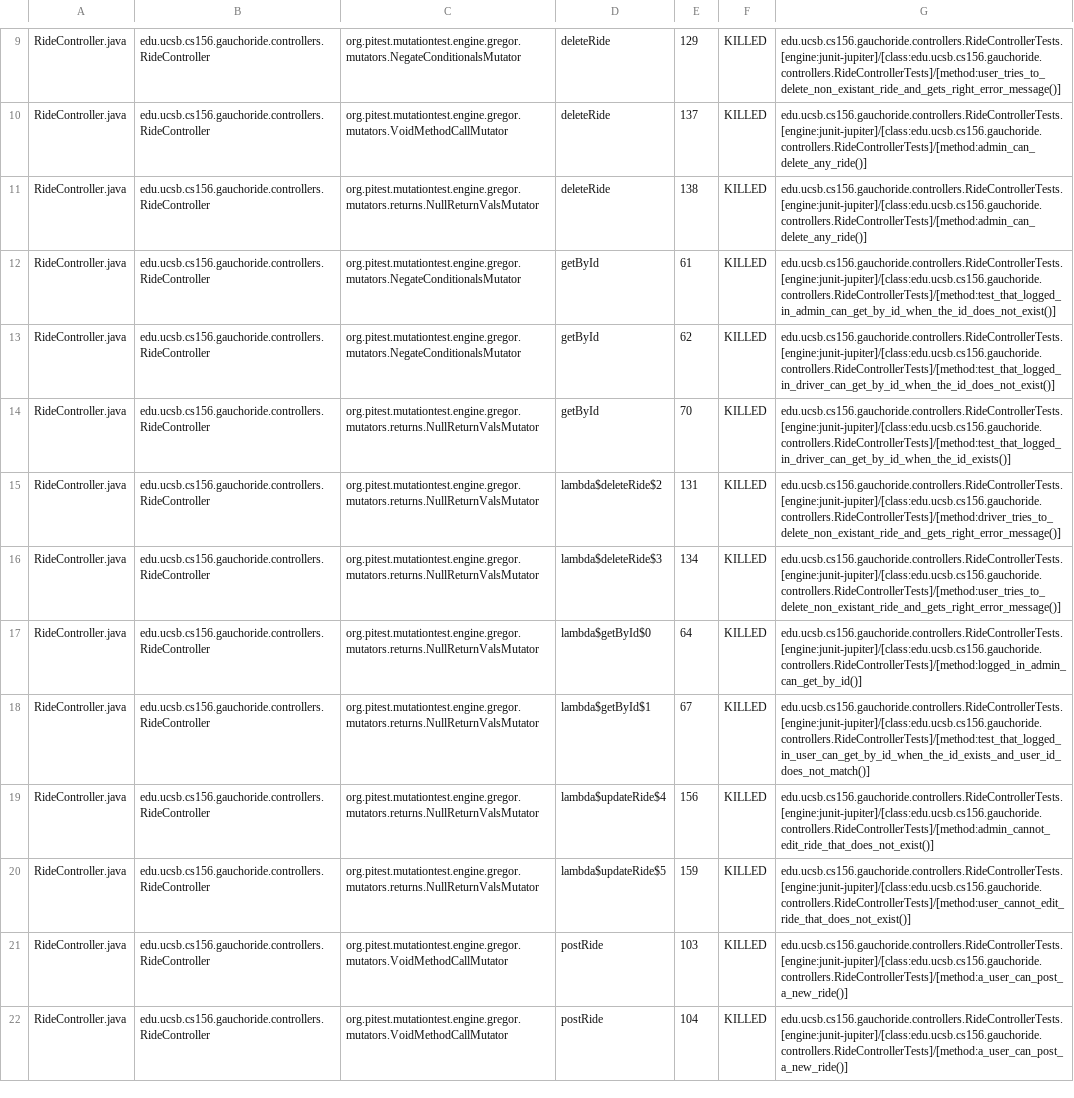
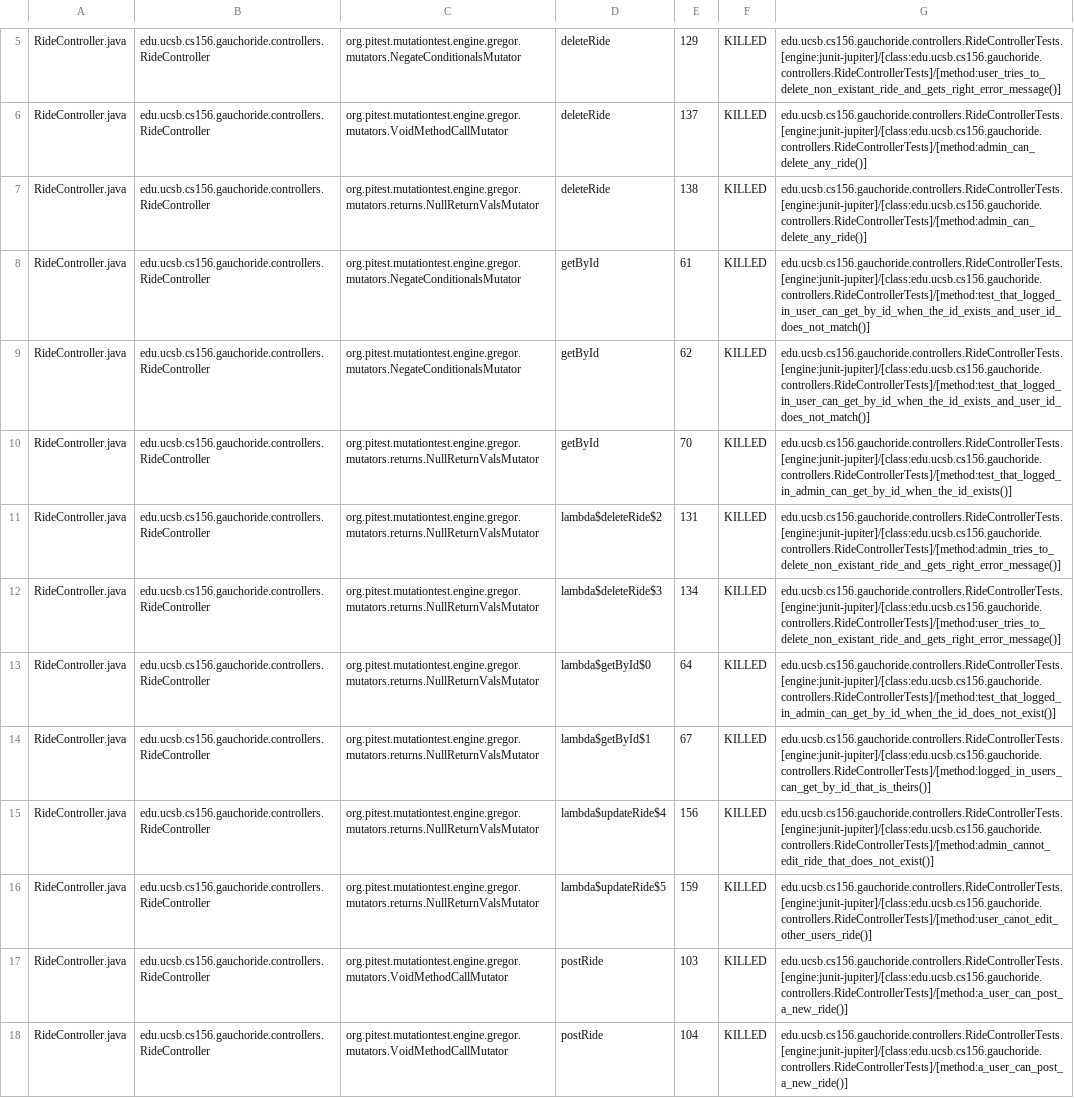
Before and after one commit to ucsb-cs156-m23/proj-gauchoride-m23-9am-2, a CSV file: pitest/mutations.csv, drawn as a sheet; only a part is shown, gaps mark what is left out; addresses are those after the commit; the diff covers the shown part only; the diff names each change by its address in the sheet, - before the commit and + after, or states it on an @@ line.

Commit message:
Deploying to gh-pages from @ ucsb-cs156-m23/proj-gauchoride-m23-9am-2@0fd61f7f2e90c38b77f6db7323e1a83c7b9b1765 🚀

```diff
--- a/pitest/mutations.csv
+++ b/pitest/mutations.csv
-G8: edu.ucsb.cs156.gauchoride.controllers.RideControllerTests.[engine:junit-jupiter]/[class:edu.ucsb.cs156.gauchoride.controllers.RideControllerTests]/[method:test_that_logged_in_admin_can_get_by_id_when_the_id_does_not_exist()]
+G8: edu.ucsb.cs156.gauchoride.controllers.RideControllerTests.[engine:junit-jupiter]/[class:edu.ucsb.cs156.gauchoride.controllers.RideControllerTests]/[method:test_that_logged_in_user_can_get_by_id_when_the_id_exists_and_user_id_does_not_match()]
-G9: edu.ucsb.cs156.gauchoride.controllers.RideControllerTests.[engine:junit-jupiter]/[class:edu.ucsb.cs156.gauchoride.controllers.RideControllerTests]/[method:test_that_logged_in_driver_can_get_by_id_when_the_id_does_not_exist()]
+G9: edu.ucsb.cs156.gauchoride.controllers.RideControllerTests.[engine:junit-jupiter]/[class:edu.ucsb.cs156.gauchoride.controllers.RideControllerTests]/[method:test_that_logged_in_user_can_get_by_id_when_the_id_exists_and_user_id_does_not_match()]
-G10: edu.ucsb.cs156.gauchoride.controllers.RideControllerTests.[engine:junit-jupiter]/[class:edu.ucsb.cs156.gauchoride.controllers.RideControllerTests]/[method:test_that_logged_in_driver_can_get_by_id_when_the_id_exists()]
+G10: edu.ucsb.cs156.gauchoride.controllers.RideControllerTests.[engine:junit-jupiter]/[class:edu.ucsb.cs156.gauchoride.controllers.RideControllerTests]/[method:test_that_logged_in_admin_can_get_by_id_when_the_id_exists()]
-G11: edu.ucsb.cs156.gauchoride.controllers.RideControllerTests.[engine:junit-jupiter]/[class:edu.ucsb.cs156.gauchoride.controllers.RideControllerTests]/[method:driver_tries_to_delete_non_existant_ride_and_gets_right_error_message()]
+G11: edu.ucsb.cs156.gauchoride.controllers.RideControllerTests.[engine:junit-jupiter]/[class:edu.ucsb.cs156.gauchoride.controllers.RideControllerTests]/[method:admin_tries_to_delete_non_existant_ride_and_gets_right_error_message()]
-G13: edu.ucsb.cs156.gauchoride.controllers.RideControllerTests.[engine:junit-jupiter]/[class:edu.ucsb.cs156.gauchoride.controllers.RideControllerTests]/[method:logged_in_admin_can_get_by_id()]
+G13: edu.ucsb.cs156.gauchoride.controllers.RideControllerTests.[engine:junit-jupiter]/[class:edu.ucsb.cs156.gauchoride.controllers.RideControllerTests]/[method:test_that_logged_in_admin_can_get_by_id_when_the_id_does_not_exist()]
-G14: edu.ucsb.cs156.gauchoride.controllers.RideControllerTests.[engine:junit-jupiter]/[class:edu.ucsb.cs156.gauchoride.controllers.RideControllerTests]/[method:test_that_logged_in_user_can_get_by_id_when_the_id_exists_and_user_id_does_not_match()]
+G14: edu.ucsb.cs156.gauchoride.controllers.RideControllerTests.[engine:junit-jupiter]/[class:edu.ucsb.cs156.gauchoride.controllers.RideControllerTests]/[method:logged_in_users_can_get_by_id_that_is_theirs()]
-G16: edu.ucsb.cs156.gauchoride.controllers.RideControllerTests.[engine:junit-jupiter]/[class:edu.ucsb.cs156.gauchoride.controllers.RideControllerTests]/[method:user_cannot_edit_ride_that_does_not_exist()]
+G16: edu.ucsb.cs156.gauchoride.controllers.RideControllerTests.[engine:junit-jupiter]/[class:edu.ucsb.cs156.gauchoride.controllers.RideControllerTests]/[method:user_canot_edit_other_users_ride()]
```
Also changed, not shown: 3 added rows, 3 removed rows, 16 moved rows and 15 edited cells elsewhere in this file, 13 other files.
